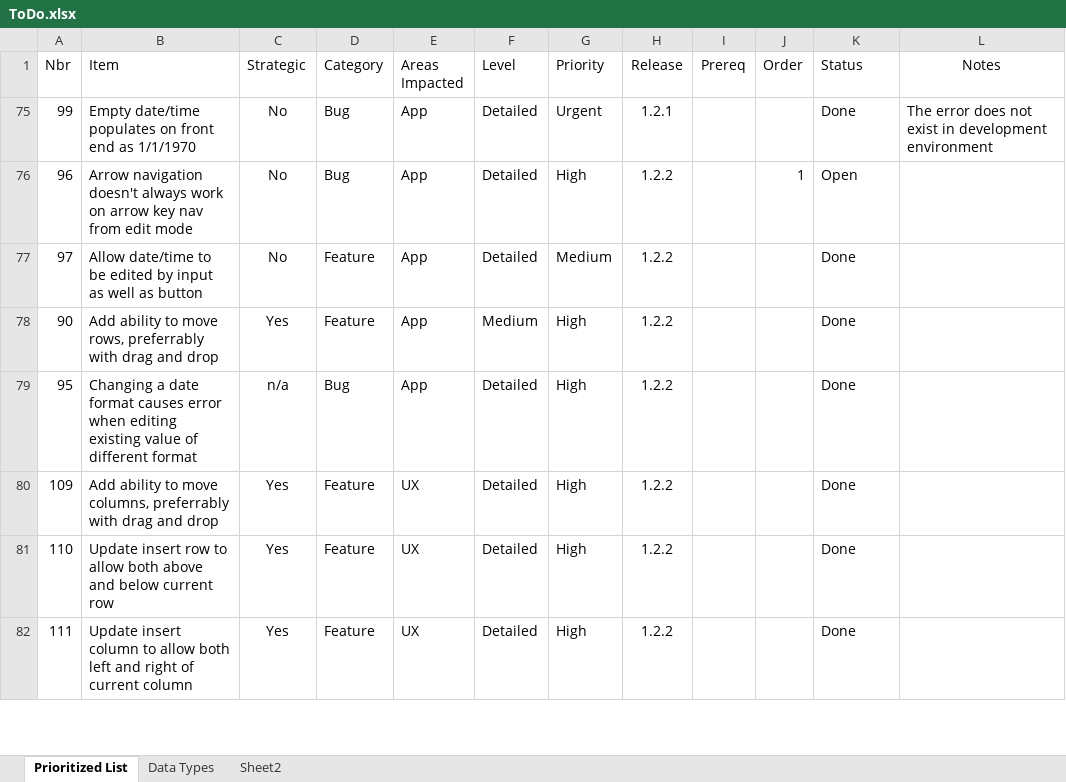
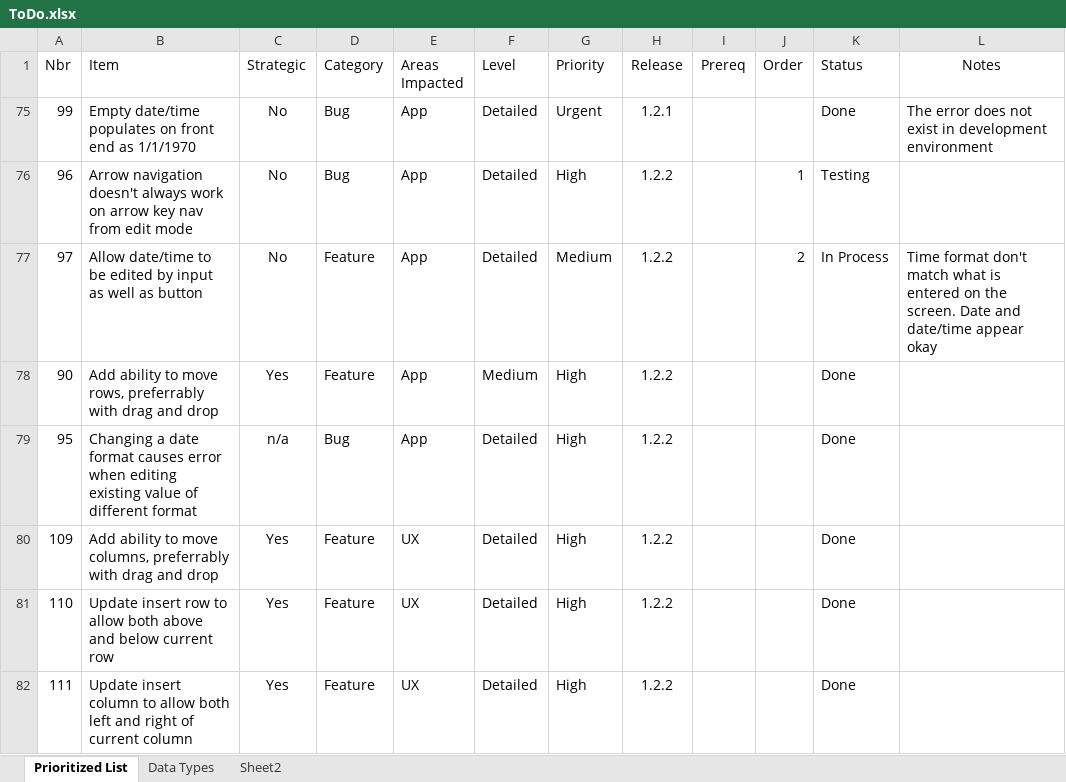
Before and after one commit to gschaub/dynamic-tables, an Excel workbook: Development Docs/ToDo.xlsx, sheet Prioritized List, drawn as a sheet; only a part is shown; values as stored, in another font and other column widths than the file's, no borders; the diff names each change by its address in the sheet, - before the commit and + after, or states it on an @@ line.

Commit message:
Allow date/time am/pm to be updated from typing a or p

```diff
--- a/Development Docs/ToDo.xlsx (sheet Prioritized List)
+++ b/Development Docs/ToDo.xlsx (sheet Prioritized List)
-K76 (Status): Open
+K76 (Status): Testing
-J77 (Order): (empty)
+J77 (Order): 2
-K77 (Status): Done
+K77 (Status): In Process
-L77 (Notes): (empty)
+L77 (Notes): Time format don't match what is entered on the screen. Date and date/time appear okay
```
Also changed, not shown: 6 other files.
